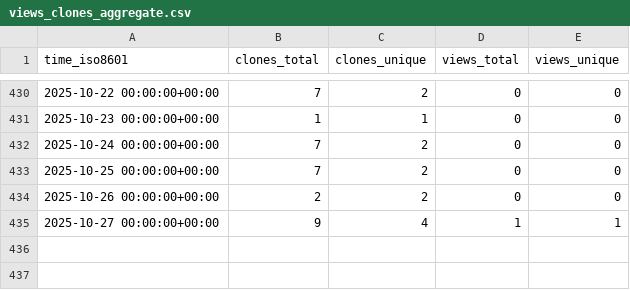
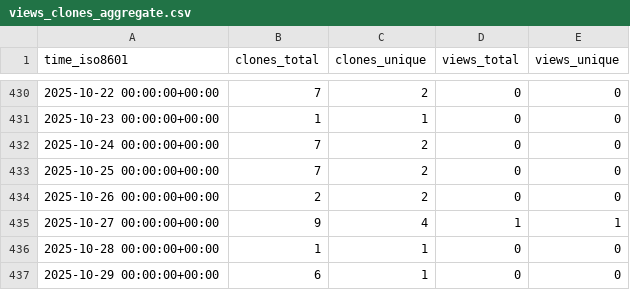
Before and after one commit to peff74/Sonoff-Dual-R3, a CSV file: peff74/Sonoff-Dual-R3/ghrs-data/views_clones_aggregate.csv, drawn as a sheet; only a part is shown, gaps mark what is left out; the diff names each change by its address in the sheet, - before the commit and + after, or states it on an @@ line.

```diff
--- a/peff74/Sonoff-Dual-R3/ghrs-data/views_clones_aggregate.csv
+++ b/peff74/Sonoff-Dual-R3/ghrs-data/views_clones_aggregate.csv
+row 436: 2025-10-28 00:00:00+00:00 | 1 | 1 | 0 | 0
+row 437: 2025-10-29 00:00:00+00:00 | 6 | 1 | 0 | 0
```
Also changed, not shown: 1 other file.
